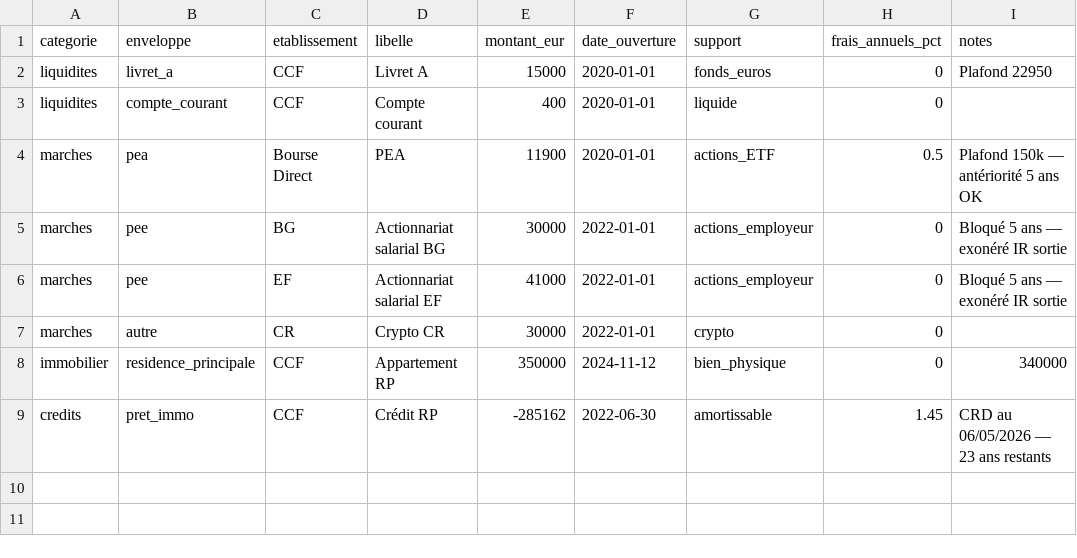
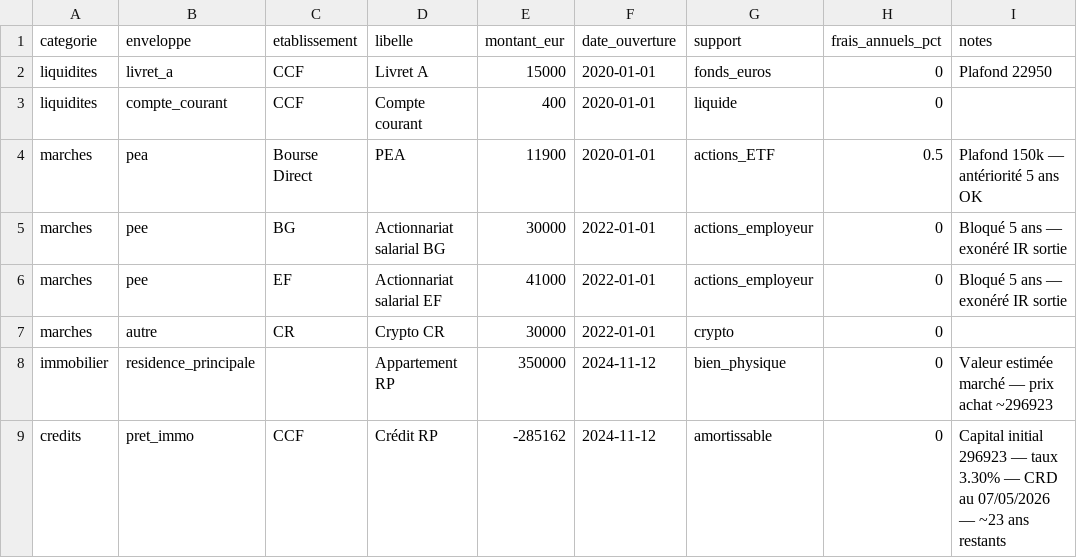
Before and after one commit to SkaSmat/AnalystFi, a CSV file: data/patrimoine.csv, drawn as a sheet.

Commit message:
Update patrimoine.csv

```diff
--- a/data/patrimoine.csv
+++ b/data/patrimoine.csv
@@ -7,3 +7,3 @@ marches,pee,EF,Actionnariat salarial EF,41000,2022-01-01,actions_employeur,0,Blo
 marches,autre,CR,Crypto CR,30000,2022-01-01,crypto,0,
-immobilier,residence_principale,CCF,Appartement RP,350000,2024-11-12,bien_physique,0,340000
-credits,pret_immo,CCF,Crédit RP,-285162,2022-06-30,amortissable,1.45,CRD au 06/05/2026 — 23 ans restants
+immobilier,residence_principale,,Appartement RP,350000,2024-11-12,bien_physique,0,Valeur estimée marché — prix achat ~296923
+credits,pret_immo,CCF,Crédit RP,-285162,2024-11-12,amortissable,0,Capital initial 296923 — taux 3.30% — CRD au 07/05/2026 — ~23 ans restants
```
